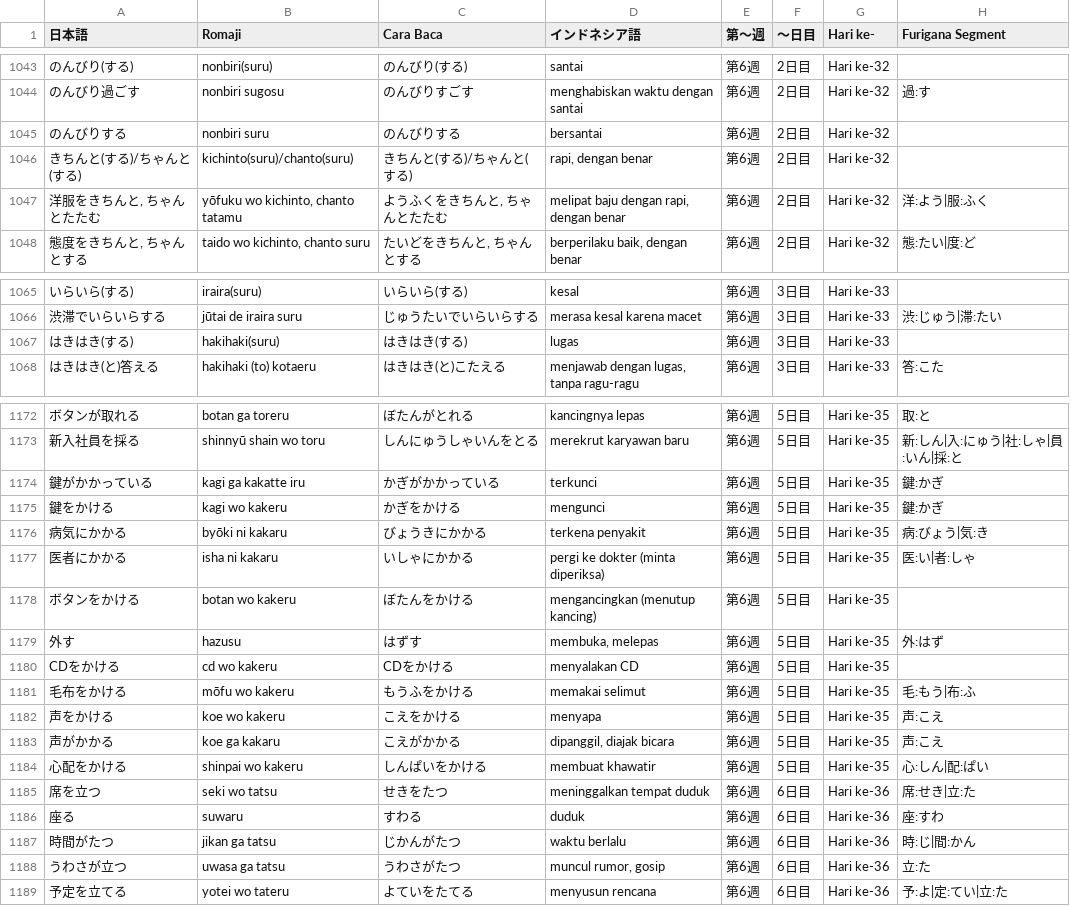
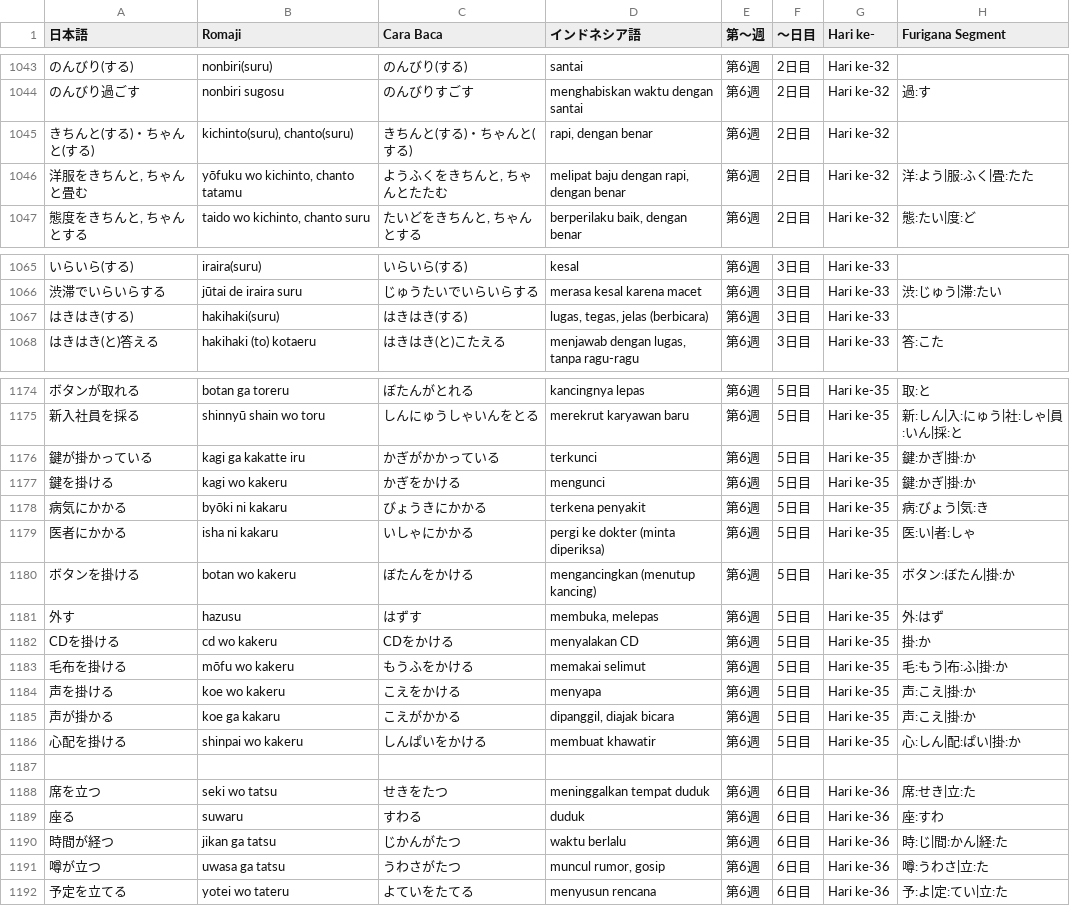
Before and after one commit to ilhamahendra14/NIHON-KNOWLEDGE, a CSV file: KNOWLEDGE/ALL - KOSAKATA N3.csv, drawn as a sheet; only a part is shown, gaps mark what is left out; removed rows and columns are numbered as before the commit, all else as after; the diff covers the shown part only; the diff names each change by its address in the sheet, - before the commit and + after, or states it on an @@ line.

```diff
--- a/KNOWLEDGE/ALL - KOSAKATA N3.csv
+++ b/KNOWLEDGE/ALL - KOSAKATA N3.csv
-row 1045: のんびりする | nonbiri suru | のんびりする | bersantai | 第6週 | 2日目 | Hari ke-32
-A1045 (日本語): きちんと(する)/ちゃんと(する)
+A1045 (日本語): きちんと(する)・ちゃんと(する)
-B1045 (Romaji): kichinto(suru)/chanto(suru)
+B1045 (Romaji): kichinto(suru), chanto(suru)
-C1045 (Cara Baca): きちんと(する)/ちゃんと(する)
+C1045 (Cara Baca): きちんと(する)・ちゃんと(する)
-A1046 (日本語): 洋服をきちんと, ちゃんとたたむ
+A1046 (日本語): 洋服をきちんと, ちゃんと畳む
-H1046 (Furigana Segment): 洋:よう|服:ふく
+H1046 (Furigana Segment): 洋:よう|服:ふく|畳:たた
-D1067 (インドネシア語): lugas
+D1067 (インドネシア語): lugas, tegas, jelas (berbicara)
-A1176 (日本語): 鍵がかかっている
+A1176 (日本語): 鍵が掛かっている
-H1176:H1177 (Furigana Segment): 鍵:かぎ
+H1176:H1177 (Furigana Segment): 鍵:かぎ|掛:か
-A1177 (日本語): 鍵をかける
+A1177 (日本語): 鍵を掛ける
-A1180 (日本語): ボタンをかける
+A1180 (日本語): ボタンを掛ける
-H1180 (Furigana Segment): (empty)
+H1180 (Furigana Segment): ボタン:ぼたん|掛:か
-A1182 (日本語): CDをかける
+A1182 (日本語): CDを掛ける
-H1182 (Furigana Segment): (empty)
+H1182 (Furigana Segment): 掛:か
-A1183 (日本語): 毛布をかける
+A1183 (日本語): 毛布を掛ける
-H1183 (Furigana Segment): 毛:もう|布:ふ
+H1183 (Furigana Segment): 毛:もう|布:ふ|掛:か
-A1184 (日本語): 声をかける
+A1184 (日本語): 声を掛ける
-H1184:H1185 (Furigana Segment): 声:こえ
+H1184:H1185 (Furigana Segment): 声:こえ|掛:か
-A1185 (日本語): 声がかかる
+A1185 (日本語): 声が掛かる
-A1186 (日本語): 心配をかける
+A1186 (日本語): 心配を掛ける
-H1186 (Furigana Segment): 心:しん|配:ぱい
+H1186 (Furigana Segment): 心:しん|配:ぱい|掛:か
+row 1187: (empty)
-A1190 (日本語): 時間がたつ
+A1190 (日本語): 時間が経つ
-H1190 (Furigana Segment): 時:じ|間:かん
+H1190 (Furigana Segment): 時:じ|間:かん|経:た
-A1191 (日本語): うわさが立つ
+A1191 (日本語): 噂が立つ
-H1191 (Furigana Segment): 立:た
+H1191 (Furigana Segment): 噂:うわさ|立:た
```
Also changed, not shown: 4 added rows, 1 removed row and 135 edited cells elsewhere in this file.
